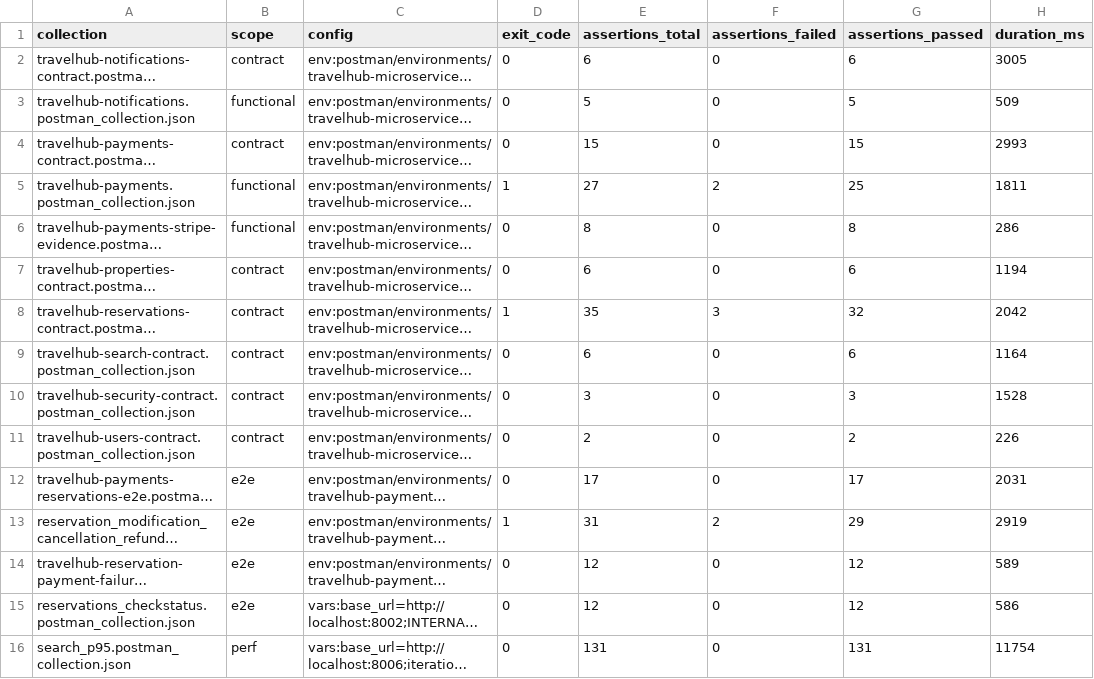
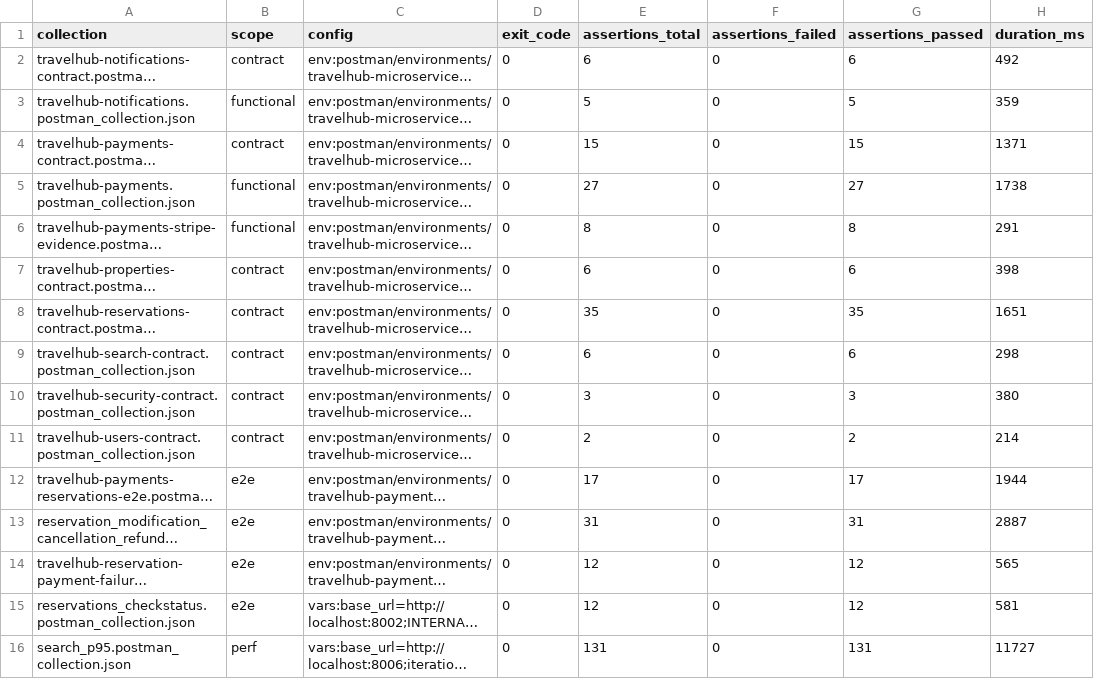
Before and after one commit to jd-sant/travelhub_miso_api, a CSV file: postman/reports/latest-newman-run/summary.csv, drawn as a sheet; long unchanged cells end in …; the diff names each change by its address in the sheet, - before the commit and + after, or states it on an @@ line.

```diff
--- a/postman/reports/latest-newman-run/summary.csv
+++ b/postman/reports/latest-newman-run/summary.csv
-H2 (duration_ms): 3005
+H2 (duration_ms): 492
-H3 (duration_ms): 509
+H3 (duration_ms): 359
-H4 (duration_ms): 2993
+H4 (duration_ms): 1371
-D5 (exit_code): 1
+D5 (exit_code): 0
-F5 (assertions_failed): 2
+F5 (assertions_failed): 0
-G5 (assertions_passed): 25
+G5 (assertions_passed): 27
-H5 (duration_ms): 1811
+H5 (duration_ms): 1738
-H6 (duration_ms): 286
+H6 (duration_ms): 291
-H7 (duration_ms): 1194
+H7 (duration_ms): 398
-D8 (exit_code): 1
+D8 (exit_code): 0
-F8 (assertions_failed): 3
+F8 (assertions_failed): 0
-G8 (assertions_passed): 32
+G8 (assertions_passed): 35
-H8 (duration_ms): 2042
+H8 (duration_ms): 1651
-H9 (duration_ms): 1164
+H9 (duration_ms): 298
-H10 (duration_ms): 1528
+H10 (duration_ms): 380
-H11 (duration_ms): 226
+H11 (duration_ms): 214
-H12 (duration_ms): 2031
+H12 (duration_ms): 1944
-D13 (exit_code): 1
+D13 (exit_code): 0
-F13 (assertions_failed): 2
+F13 (assertions_failed): 0
-G13 (assertions_passed): 29
+G13 (assertions_passed): 31
-H13 (duration_ms): 2919
+H13 (duration_ms): 2887
-H14 (duration_ms): 589
+H14 (duration_ms): 565
-H15 (duration_ms): 586
+H15 (duration_ms): 581
-H16 (duration_ms): 11754
+H16 (duration_ms): 11727
```
Also changed, not shown: 13 other files.
